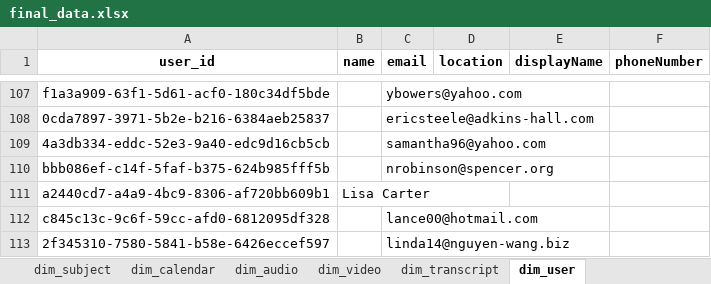
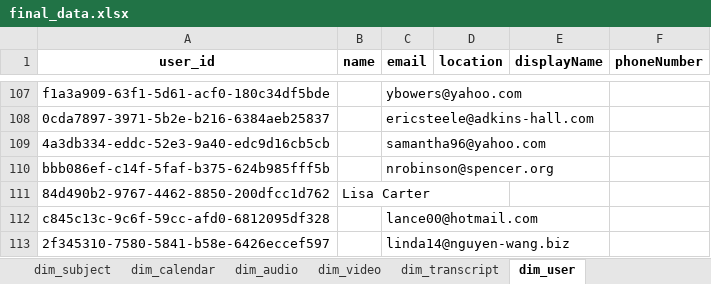
Before and after one commit to YovkochevPakhlavon/PandasProject, an Excel workbook: final_data.xlsx, sheet dim_user, drawn as a sheet; only a part is shown, gaps mark what is left out; values as stored, in another font and other column widths than the file's, no borders; the diff names each change by its address in the sheet, - before the commit and + after, or states it on an @@ line.

```diff
--- a/final_data.xlsx (sheet dim_user)
+++ b/final_data.xlsx (sheet dim_user)
-A111 (user_id): a2440cd7-a4a9-4bc9-8306-af720bb609b1
+A111 (user_id): 84d490b2-9767-4462-8850-200dfcc1d762
```
Also changed, not shown: sheet bridge_comm_user, 1 other file.
